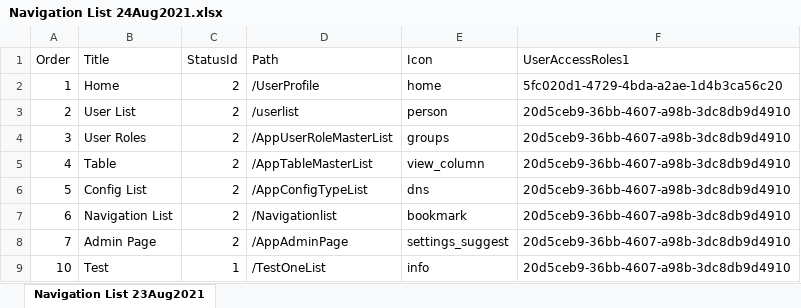
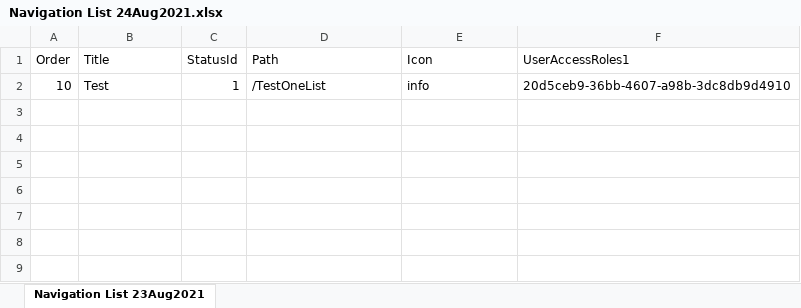
Before and after one commit to shaijukumar/AppWEb, an Excel workbook: backup/TableExport/Navigation List 24Aug2021.xlsx, sheet Navigation List 23Aug2021, drawn as a sheet; values as stored, in another font and other column widths than the file's, no borders; the diff names each change by its address in the sheet, - before the commit and + after, or states it on an @@ line.

```diff
--- a/backup/TableExport/Navigation List 24Aug2021.xlsx (sheet Navigation List 23Aug2021)
+++ b/backup/TableExport/Navigation List 24Aug2021.xlsx (sheet Navigation List 23Aug2021)
-row 2: 1 | Home | 2 | /UserProfile | home | 5fc020d1-4729-4bda-a2ae-1d4b3ca56c20
-row 3: 2 | User List | 2 | /userlist | person | 20d5ceb9-36bb-4607-a98b-3dc8db9d4910
-row 4: 3 | User Roles | 2 | /AppUserRoleMasterList | groups | 20d5ceb9-36bb-4607-a98b-3dc8db9d4910
-row 5: 4 | Table | 2 | /AppTableMasterList | view_column | 20d5ceb9-36bb-4607-a98b-3dc8db9d4910
-row 6: 5 | Config List | 2 | /AppConfigTypeList | dns | 20d5ceb9-36bb-4607-a98b-3dc8db9d4910
-row 7: 6 | Navigation List | 2 | /Navigationlist | bookmark | 20d5ceb9-36bb-4607-a98b-3dc8db9d4910
-row 8: 7 | Admin Page | 2 | /AppAdminPage | settings_suggest | 20d5ceb9-36bb-4607-a98b-3dc8db9d4910
```
Also changed, not shown: backup/TableExport/Employee.xlsx, 9 other files.
